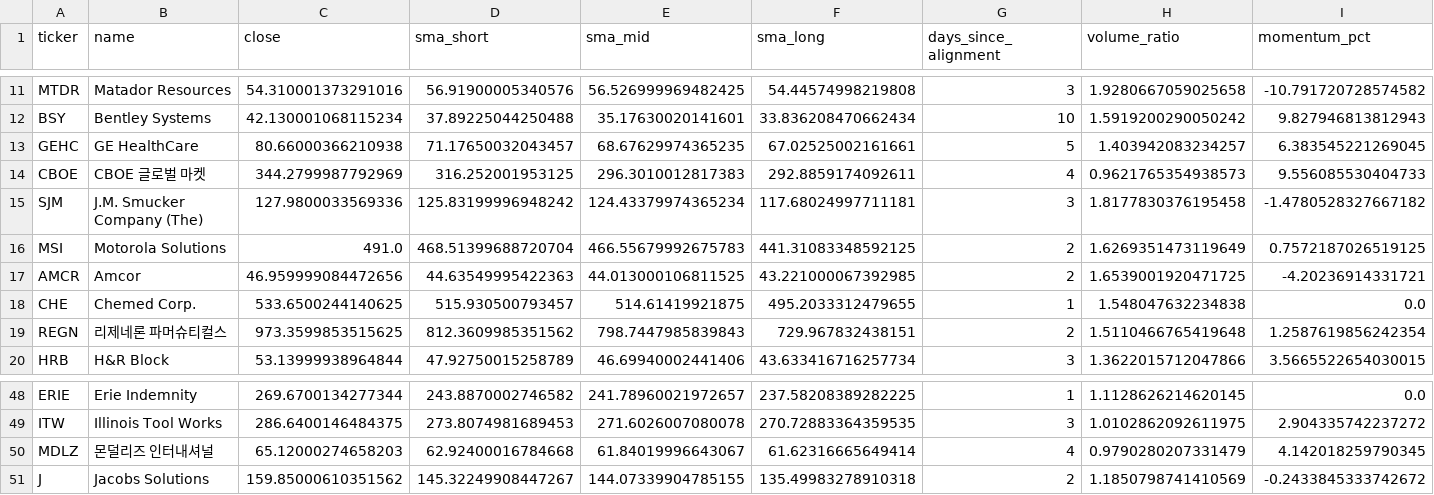
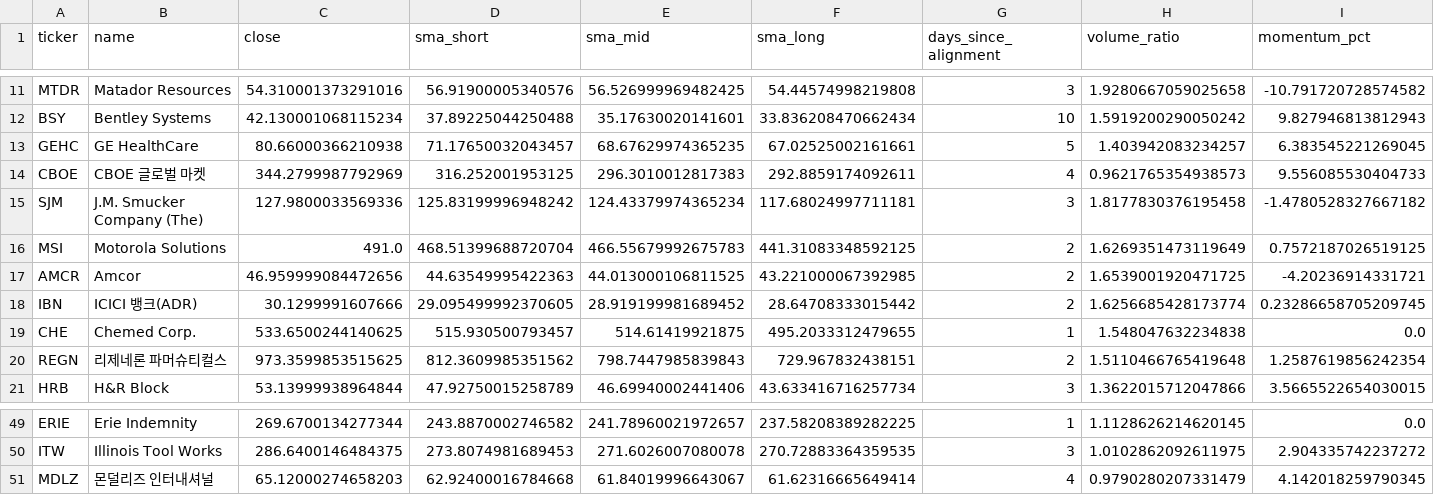
Before and after one commit to jiksooshin-dotcom/stock-scanner-reports, a CSV file: reports-us/assets/2026-11-03/launchpad.csv, drawn as a sheet; only a part is shown, gaps mark what is left out; removed rows and columns are numbered as before the commit, all else as after; rows hold the shown columns only; the diff names each change by its address in the sheet, - before the commit and + after, or states it on an @@ line.

```diff
--- a/reports-us/assets/2026-11-03/launchpad.csv
+++ b/reports-us/assets/2026-11-03/launchpad.csv
+row 18: IBN | ICICI 뱅크(ADR) | 30.1299991607666 | 29.095499992370605 | 28.919199981689452 | 28.64708333015442 | 2 | 1.6256685428173774 | 0.23286658705209745
-row 51: J | Jacobs Solutions | 159.85000610351562 | 145.32249908447267 | 144.07339904785155 | 135.49983278910318 | 2 | 1.1850798741410569 | -0.2433845333742672
```
Also changed, not shown: 1 other file.
